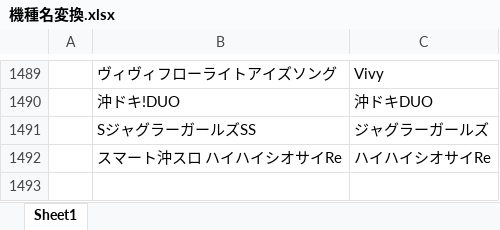
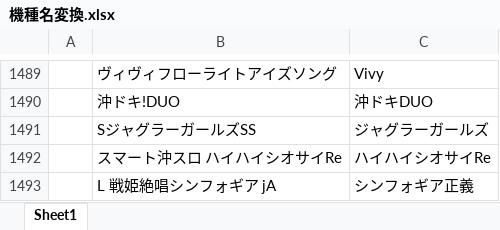
Before and after one commit to tama0520/guild-image-app, an Excel workbook: 機種名変換.xlsx, sheet Sheet1, drawn as a sheet; only a part is shown, gaps mark what is left out; values as stored, in another font and other column widths than the file's, no borders; the diff names each change by its address in the sheet, - before the commit and + after, or states it on an @@ line.

Commit message:
update: 機種名変換マスタを更新

```diff
--- a/機種名変換.xlsx (sheet Sheet1)
+++ b/機種名変換.xlsx (sheet Sheet1)
+row 1493:  | L 戦姫絶唱シンフォギア jA | シンフォギア正義
```
